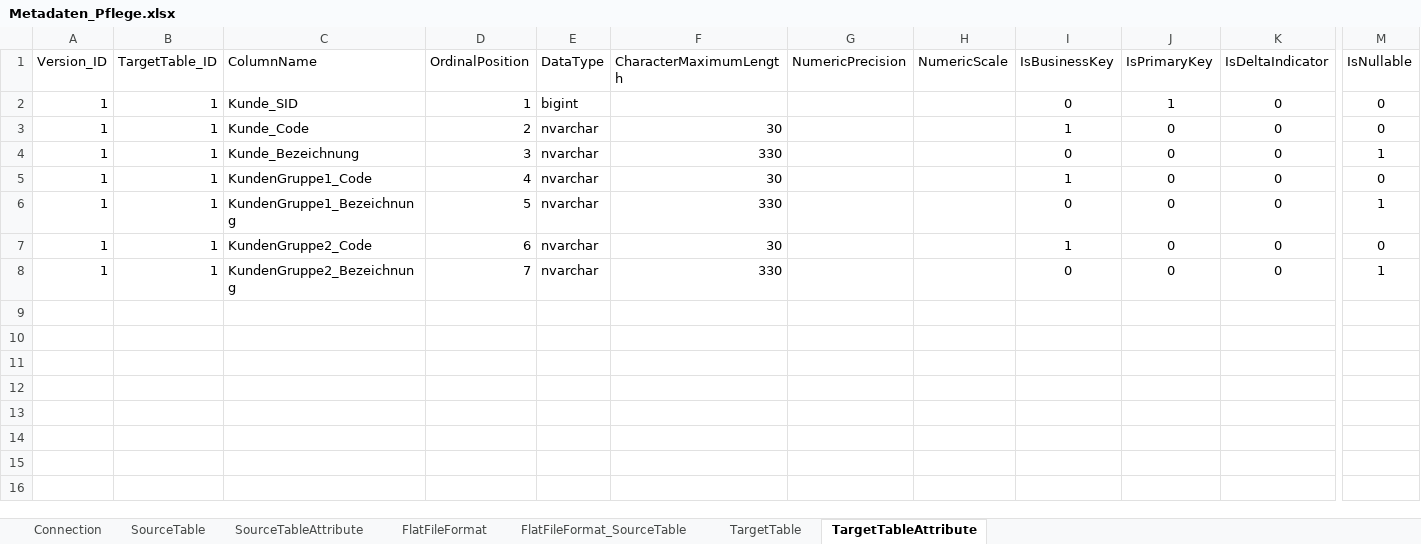
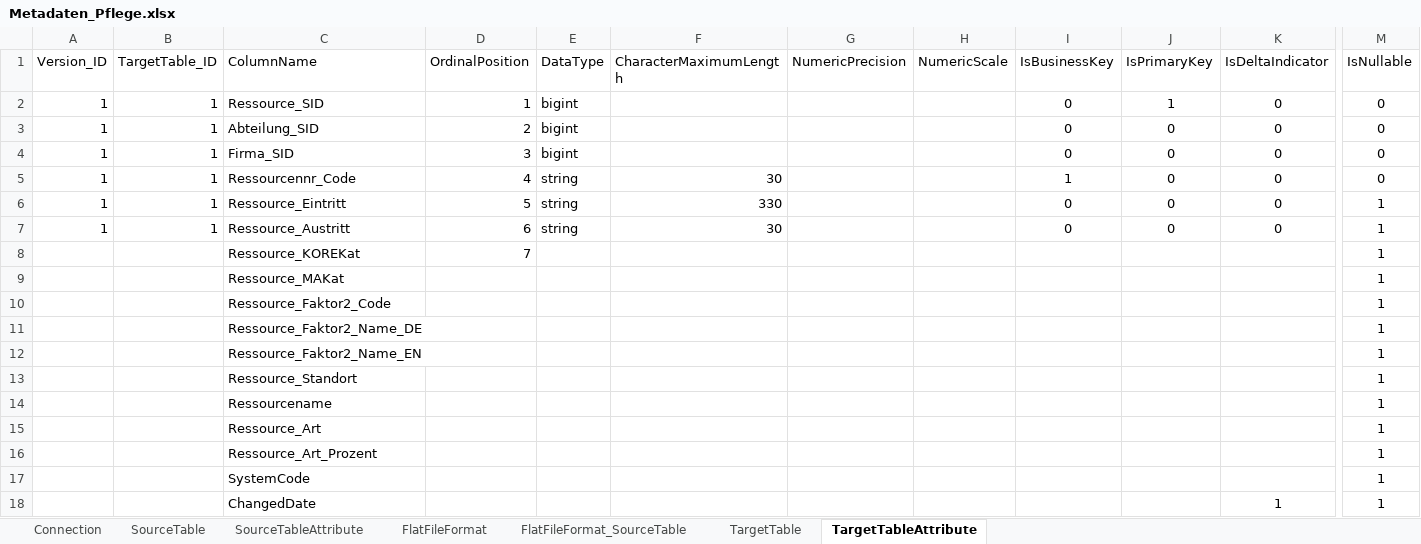
Before and after one commit to gasperzerak/ILF, an Excel workbook: Metadatenpflege/Metadaten_Pflege.xlsx, sheet TargetTableAttribute, drawn as a sheet; only a part is shown, gaps mark what is left out; values as stored, in another font and other column widths than the file's, no borders; conditional formats and table styles not drawn; removed rows and columns are numbered as before the commit, all else as after; rows hold the shown columns only; the diff names each change by its address in the sheet, - before the commit and + after, or states it on an @@ line.

Commit message:
Neue Version von Metadaten

```diff
--- a/Metadatenpflege/Metadaten_Pflege.xlsx (sheet TargetTableAttribute)
+++ b/Metadatenpflege/Metadaten_Pflege.xlsx (sheet TargetTableAttribute)
-C2 (ColumnName): Kunde_SID
+C2 (ColumnName): Ressource_SID
-C3 (ColumnName): Kunde_Code
+C3 (ColumnName): Abteilung_SID
-E3:E4 (DataType): nvarchar
+E3:E4 (DataType): bigint
-F3 (CharacterMaximumLength): 30
+F3 (CharacterMaximumLength): (empty)
-I3 (IsBusinessKey): 1
+I3 (IsBusinessKey): 0
-C4 (ColumnName): Kunde_Bezeichnung
+C4 (ColumnName): Firma_SID
-F4 (CharacterMaximumLength): 330
+F4 (CharacterMaximumLength): (empty)
-M4 (IsNullable): 1
+M4 (IsNullable): 0
-C5 (ColumnName): KundenGruppe1_Code
+C5 (ColumnName): Ressourcennr_Code
-E5:E7 (DataType): nvarchar
+E5:E7 (DataType): string
-C6 (ColumnName): KundenGruppe1_Bezeichnung
+C6 (ColumnName): Ressource_Eintritt
-C7 (ColumnName): KundenGruppe2_Code
+C7 (ColumnName): Ressource_Austritt
-I7 (IsBusinessKey): 1
+I7 (IsBusinessKey): 0
-M7 (IsNullable): 0
+M7 (IsNullable): 1
-row 8: 1 | 1 | KundenGruppe2_Bezeichnung | 7 | nvarchar | 330 |  |  | 0 | 0 | 0 | 1
+row 8:  |  | Ressource_KOREKat | 7 |  |  |  |  |  |  |  | 1
+row 9:  |  | Ressource_MAKat |  |  |  |  |  |  |  |  | 1
+row 10:  |  | Ressource_Faktor2_Code |  |  |  |  |  |  |  |  | 1
+row 11:  |  | Ressource_Faktor2_Name_DE |  |  |  |  |  |  |  |  | 1
+row 12:  |  | Ressource_Faktor2_Name_EN |  |  |  |  |  |  |  |  | 1
+row 13:  |  | Ressource_Standort |  |  |  |  |  |  |  |  | 1
+row 14:  |  | Ressourcename |  |  |  |  |  |  |  |  | 1
+row 15:  |  | Ressource_Art |  |  |  |  |  |  |  |  | 1
+row 16:  |  | Ressource_Art_Prozent |  |  |  |  |  |  |  |  | 1
+row 17:  |  | SystemCode |  |  |  |  |  |  |  |  | 1
+row 18:  |  | ChangedDate |  |  |  |  |  |  |  | 1 | 1
```
Also changed, not shown: sheet TargetTable, formulas that keep their value.
